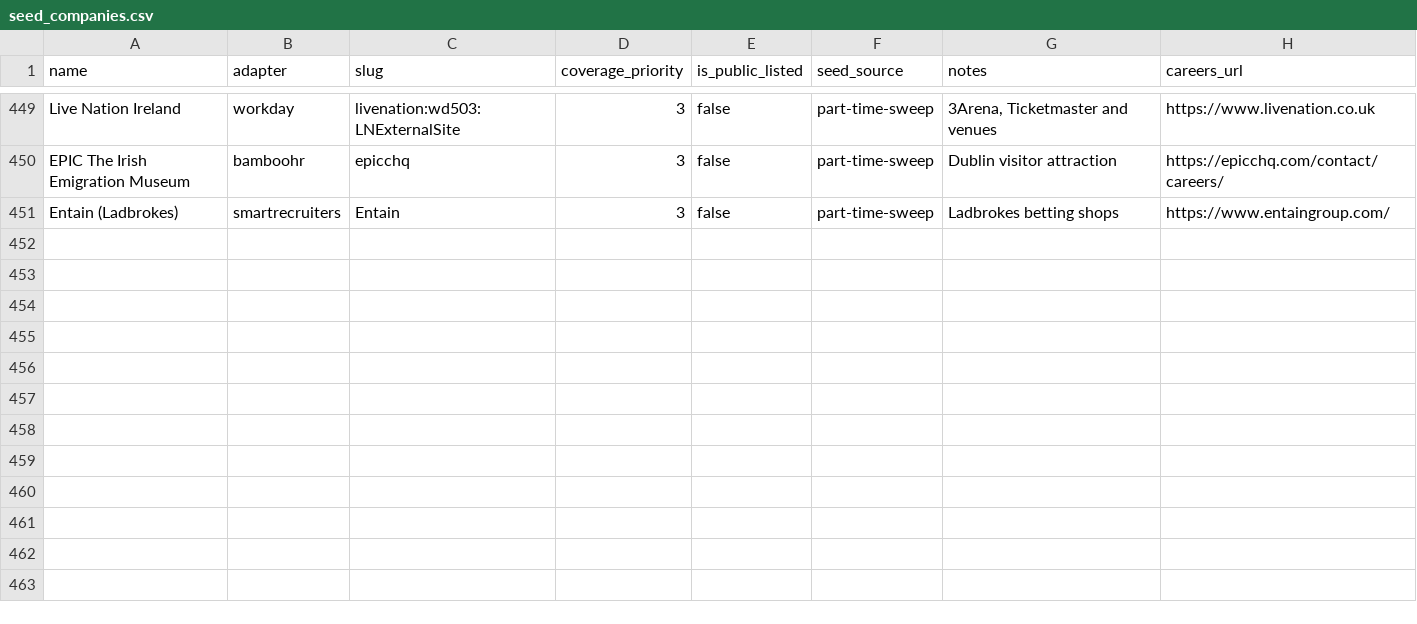
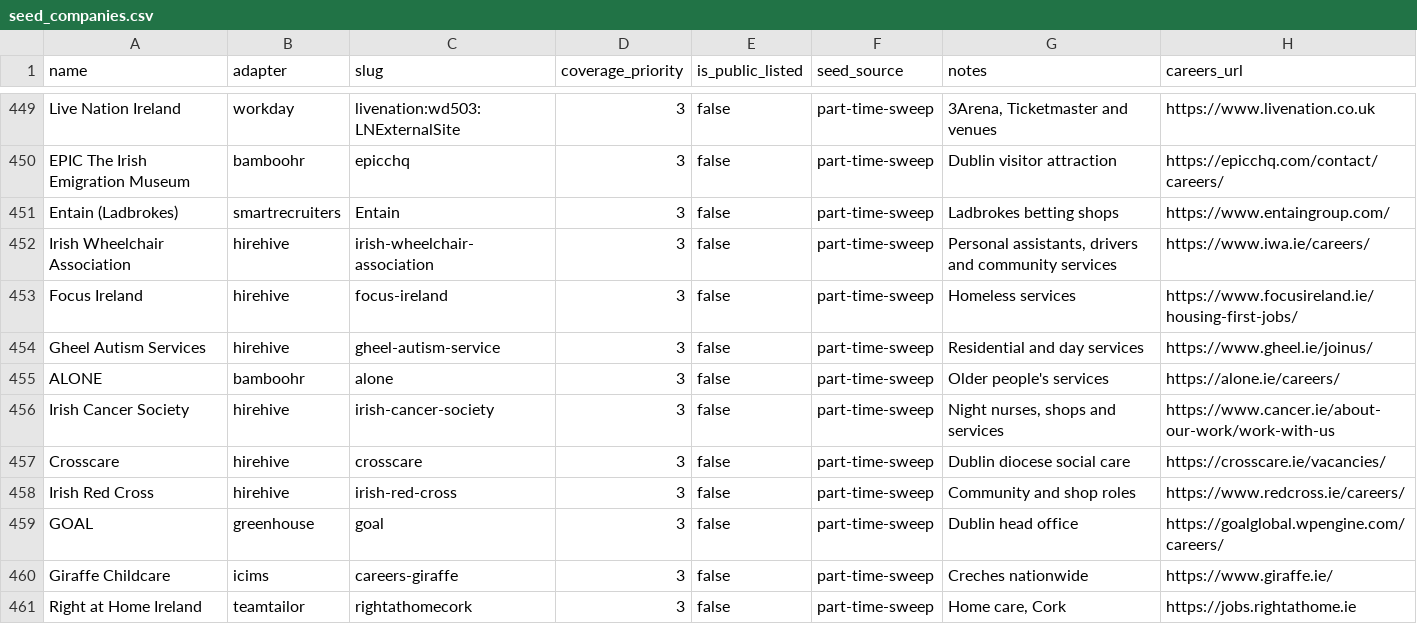
Before and after one commit to ag2502/Job-Finder-for-Ireland, a CSV file: data/seed_companies.csv, drawn as a sheet; only a part is shown, gaps mark what is left out; the diff names each change by its address in the sheet, - before the commit and + after, or states it on an @@ line.

Commit message:
2026-10-09 12:49 - Add care, charity and childcare boards
Care work is the largest source of part-time jobs outside retail, and
none of these was crawled. Read with their adapters: Irish Wheelchair
Association (35, mostly personal assistants on part-time hours), Focus
Ireland (31), Giraffe Childcare (10), Gheel Autism Services (8), GOAL
(5), ALONE (4), Irish Cancer Society (4), Crosscare (3), Irish Red Cross
(2) and Right at Home's Cork home care (1).

```diff
--- a/data/seed_companies.csv
+++ b/data/seed_companies.csv
+row 452: Irish Wheelchair Association | hirehive | irish-wheelchair-association | 3 | false | part-time-sweep | Personal assistants, drivers and community services | https://www.iwa.ie/careers/
+row 453: Focus Ireland | hirehive | focus-ireland | 3 | false | part-time-sweep | Homeless services | https://www.focusireland.ie/housing-first-jobs/
+row 454: Gheel Autism Services | hirehive | gheel-autism-service | 3 | false | part-time-sweep | Residential and day services | https://www.gheel.ie/joinus/
+row 455: ALONE | bamboohr | alone | 3 | false | part-time-sweep | Older people's services | https://alone.ie/careers/
+row 456: Irish Cancer Society | hirehive | irish-cancer-society | 3 | false | part-time-sweep | Night nurses, shops and services | https://www.cancer.ie/about-our-work/work-with-us
+row 457: Crosscare | hirehive | crosscare | 3 | false | part-time-sweep | Dublin diocese social care | https://crosscare.ie/vacancies/
+row 458: Irish Red Cross | hirehive | irish-red-cross | 3 | false | part-time-sweep | Community and shop roles | https://www.redcross.ie/careers/
+row 459: GOAL | greenhouse | goal | 3 | false | part-time-sweep | Dublin head office | https://goalglobal.wpengine.com/careers/
+row 460: Giraffe Childcare | icims | careers-giraffe | 3 | false | part-time-sweep | Creches nationwide | https://www.giraffe.ie/
+row 461: Right at Home Ireland | teamtailor | rightathomecork | 3 | false | part-time-sweep | Home care, Cork | https://jobs.rightathome.ie
```
